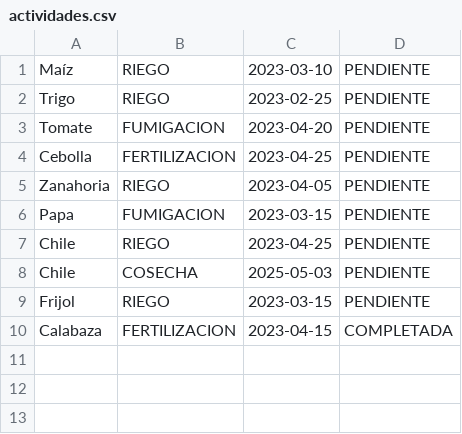
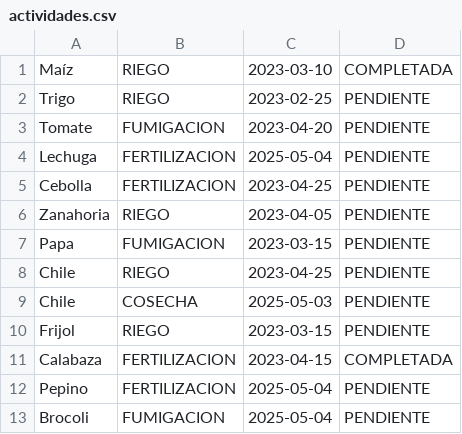
Before and after one commit to Cseguuu/App2_Soler_Segu, a CSV file: actividades.csv, drawn as a sheet.

```diff
--- a/actividades.csv
+++ b/actividades.csv
@@ -1,4 +1,5 @@
-Maíz,RIEGO,2023-03-10,PENDIENTE
+Maíz,RIEGO,2023-03-10,COMPLETADA
 Trigo,RIEGO,2023-02-25,PENDIENTE
 Tomate,FUMIGACION,2023-04-20,PENDIENTE
+Lechuga,FERTILIZACION,2025-05-04,PENDIENTE
 Cebolla,FERTILIZACION,2023-04-25,PENDIENTE
@@ -10 +11,3 @@ Frijol,RIEGO,2023-03-15,PENDIENTE
 Calabaza,FERTILIZACION,2023-04-15,COMPLETADA
+Pepino ,FERTILIZACION,2025-05-04,PENDIENTE
+Brocoli,FUMIGACION,2025-05-04,PENDIENTE
```
Also changed, not shown: cultivos.csv, 2 other files.
